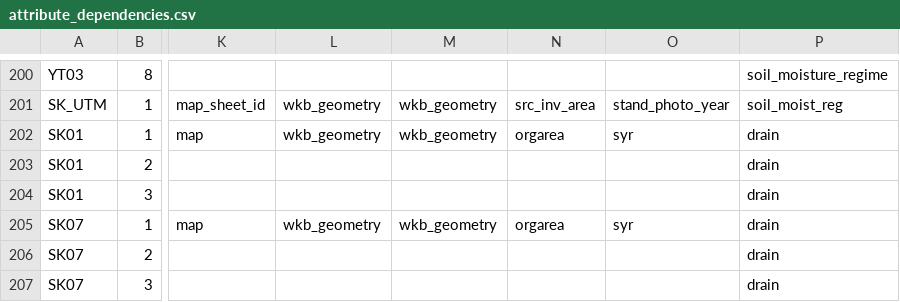
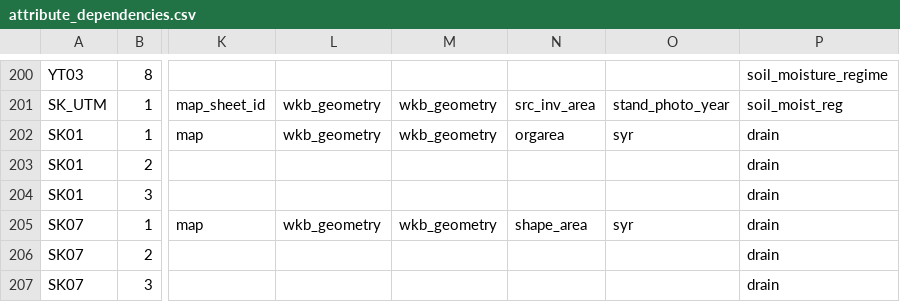
Before and after one commit to mtCarto/CASFRI, a CSV file: translation/tables/attribute_dependencies.csv, drawn as a sheet; only a part is shown, gaps mark what is left out; the diff names each change by its address in the sheet, - before the commit and + after, or states it on an @@ line.

Commit message:
Orgarea not present in dataset, replaced instances in attribute dependencies file with shape_area

```diff
--- a/translation/tables/attribute_dependencies.csv
+++ b/translation/tables/attribute_dependencies.csv
-N205: orgarea
+N205: shape_area
```
